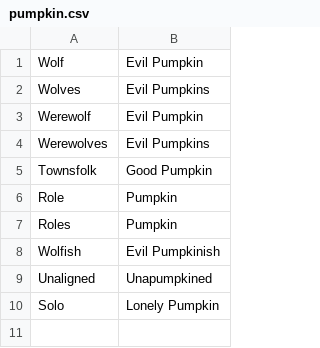
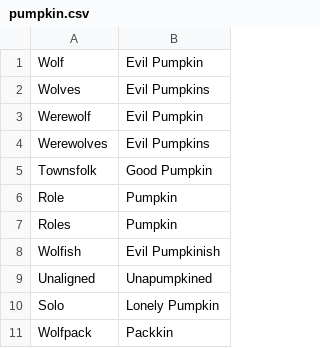
Before and after one commit to WerewolvesRevamped/Packs, a CSV file: Theme/pumpkin.csv, drawn as a sheet; the diff names each change by its address in the sheet, - before the commit and + after, or states it on an @@ line.

Commit message:
Update pumpkin.csv

```diff
--- a/Theme/pumpkin.csv
+++ b/Theme/pumpkin.csv
+row 11: Wolfpack | Packkin
```
